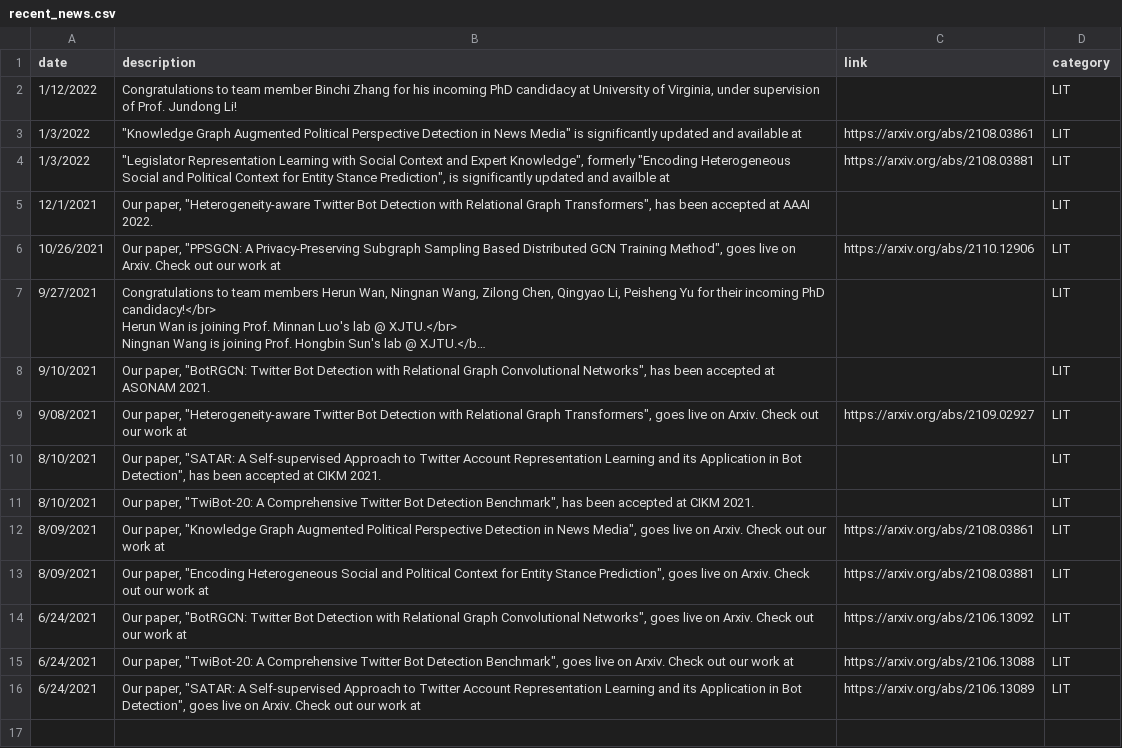
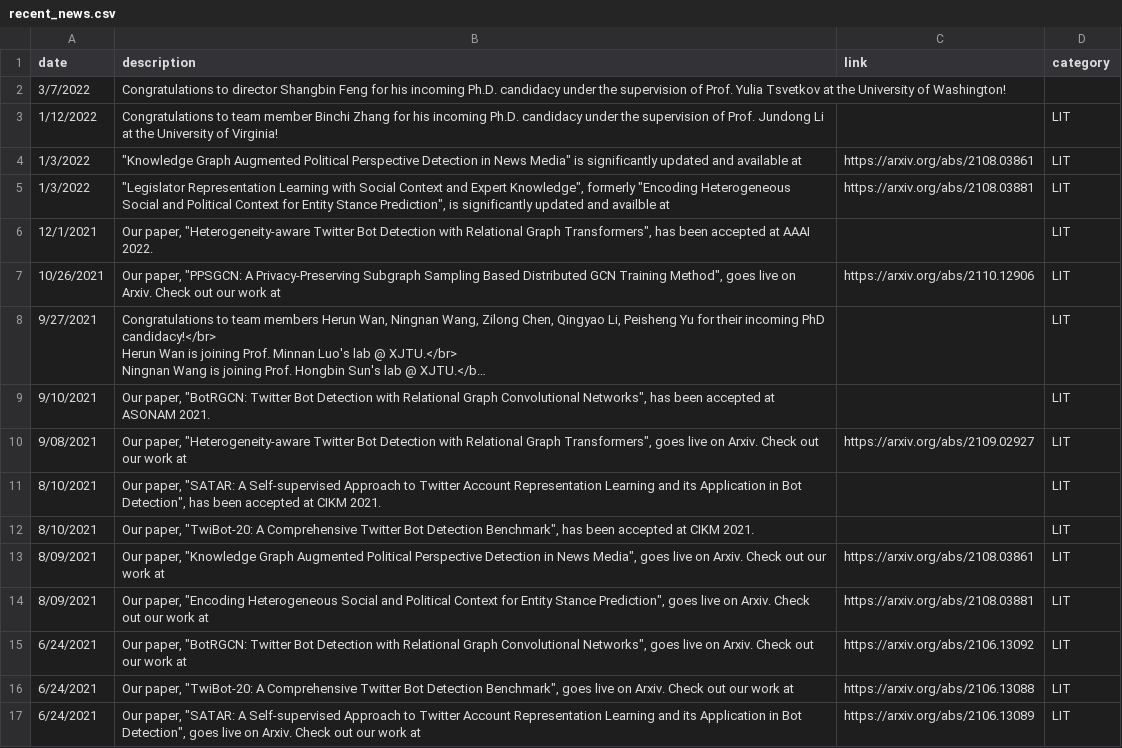
Before and after one commit to leopoldwhite/LuoUndergradXJTU.github.io, a CSV file: data/recent_news.csv, drawn as a sheet; long unchanged cells end in ….

Commit message:
Update recent_news.csv

```diff
--- a/data/recent_news.csv
+++ b/data/recent_news.csv
@@ -1,3 +1,4 @@
 date,description,link,category
-1/12/2022,"Congratulations to team member Binchi Zhang for his incoming PhD candidacy at University of Virginia, under supervision of Prof. Jundong Li!",,LIT
+3/7/2022,Congratulations to director Shangbin Feng for his incoming Ph.D. candidacy under the supervision of Prof. Yulia Tsvetkov at the University of Washington!,,
+1/12/2022,Congratulations to team member Binchi Zhang for his incoming Ph.D. candidacy under the supervision of Prof. Jundong Li at the University of Virginia!,,LIT
 1/3/2022,"""Knowledge Graph Augmented Political Perspective Detection in News Media"" is significantly updated and available at ",https://arxiv.org/abs/2108.03861,LIT
```
